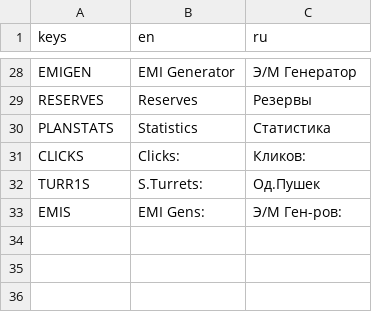
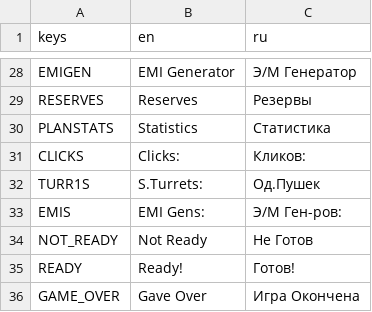
Before and after one commit to gshadows/Defence-of-Five, a CSV file: config/translations.csv, drawn as a sheet; only a part is shown, gaps mark what is left out; the diff names each change by its address in the sheet, - before the commit and + after, or states it on an @@ line.

```diff
--- a/config/translations.csv
+++ b/config/translations.csv
+row 34: NOT_READY | Not Ready | Не Готов
+row 35: READY | Ready! | Готов!
+row 36: GAME_OVER | Gave Over | Игра Окончена
```
Also changed, not shown: 6 other files.
